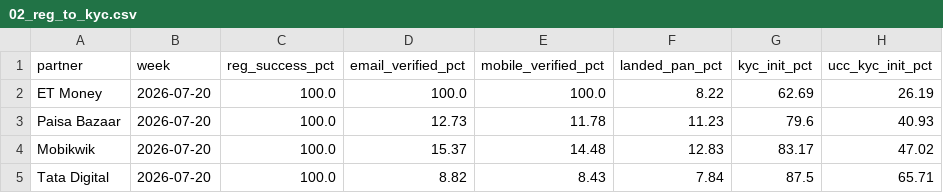
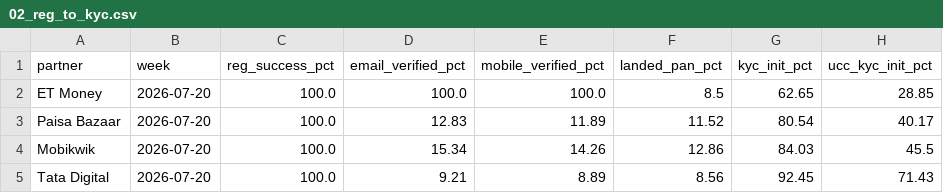
Before and after one commit to gripinvest/gi-analytics, a CSV file: backend/data/grip_connect/02_reg_to_kyc.csv, drawn as a sheet.

```diff
--- a/backend/data/grip_connect/02_reg_to_kyc.csv
+++ b/backend/data/grip_connect/02_reg_to_kyc.csv
@@ -1,5 +1,5 @@
 partner,week,reg_success_pct,email_verified_pct,mobile_verified_pct,landed_pan_pct,kyc_init_pct,ucc_kyc_init_pct
-ET Money,2026-07-20,100.0,100.0,100.0,8.22,62.69,26.19
-Paisa Bazaar,2026-07-20,100.0,12.73,11.78,11.23,79.6,40.93
-Mobikwik,2026-07-20,100.0,15.37,14.48,12.83,83.17,47.02
-Tata Digital,2026-07-20,100.0,8.82,8.43,7.84,87.5,65.71
+ET Money,2026-07-20,100.0,100.0,100.0,8.5,62.65,28.85
+Paisa Bazaar,2026-07-20,100.0,12.83,11.89,11.52,80.54,40.17
+Mobikwik,2026-07-20,100.0,15.34,14.26,12.86,84.03,45.5
+Tata Digital,2026-07-20,100.0,9.21,8.89,8.56,92.45,71.43
```
Also changed, not shown: backend/data/grip_connect/01_north_star.csv, backend/data/grip_connect/card_3841_summary_wow.csv, 4 other files.
